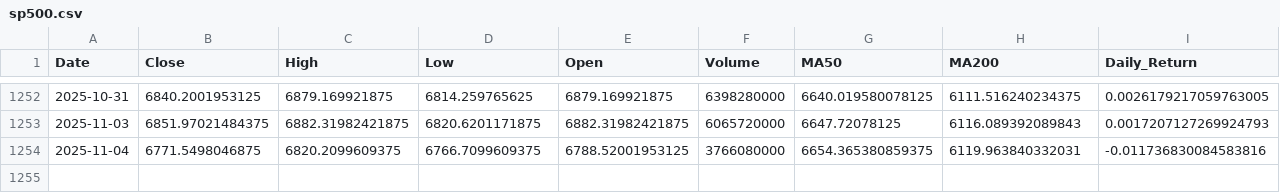
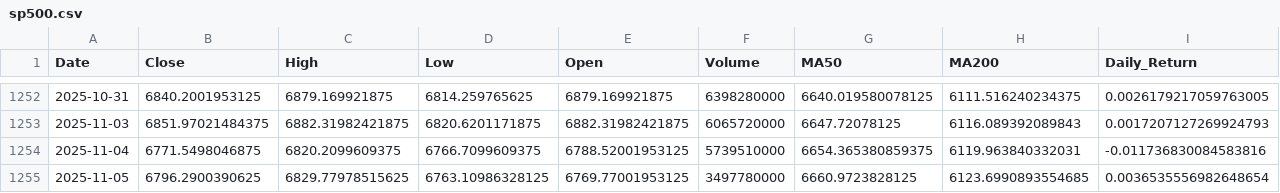
Before and after one commit to hamdananas-alt/SP500_vs_FAANG_Project, a CSV file: data/processed/sp500.csv, drawn as a sheet; only a part is shown, gaps mark what is left out; rows hold the shown columns only; the diff names each change by its address in the sheet, - before the commit and + after, or states it on an @@ line.

```diff
--- a/data/processed/sp500.csv
+++ b/data/processed/sp500.csv
-F1254 (Volume): 3766080000
+F1254 (Volume): 5739510000
+row 1255: 2025-11-05 | 6796.2900390625 | 6829.77978515625 | 6763.10986328125 | 6769.77001953125 | 3497780000 | 6660.9723828125 | 6123.6990893554685 | 0.0036535556982648654
```
Also changed, not shown: data/processed/faang.csv.
